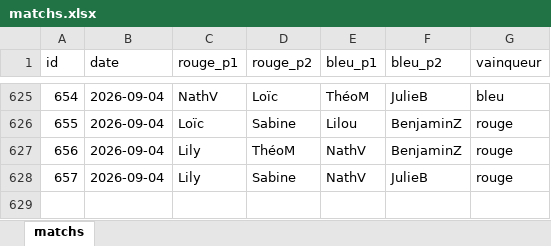
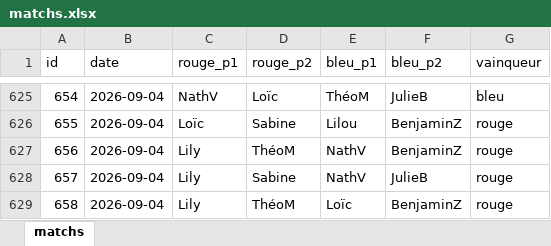
Before and after one commit to CBGP-activities/Foosball, an Excel workbook: data/matchs.xlsx, sheet matchs, drawn as a sheet; only a part is shown, gaps mark what is left out; values as stored, in another font and other column widths than the file's, no borders; the diff names each change by its address in the sheet, - before the commit and + after, or states it on an @@ line.

```diff
--- a/data/matchs.xlsx (sheet matchs)
+++ b/data/matchs.xlsx (sheet matchs)
+row 629: 658 | 2026-09-04 | Lily | ThéoM | Loïc | BenjaminZ | rouge
```
Also changed, not shown: 14 other files.
